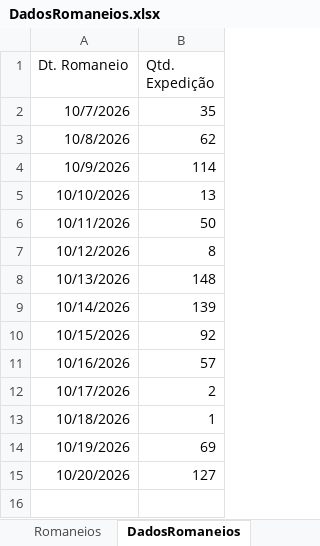
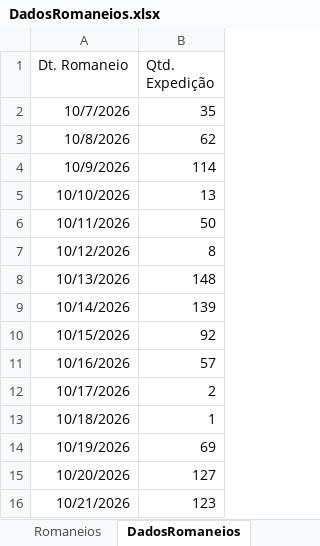
Before and after one commit to Retr00-Br/AcompanhamentoProducao, an Excel workbook: DadosRomaneios.xlsx, sheet DadosRomaneios, drawn as a sheet; values as stored, in another font and other column widths than the file's, no borders; the diff names each change by its address in the sheet, - before the commit and + after, or states it on an @@ line.

Commit message:
fix: Atualização diária dos dados

```diff
--- a/DadosRomaneios.xlsx (sheet DadosRomaneios)
+++ b/DadosRomaneios.xlsx (sheet DadosRomaneios)
+row 16: 10/21/2026 | 123
```
Also changed, not shown: sheet Romaneios, DadosFaturamento.xlsx, DadosProducao.xlsx.
